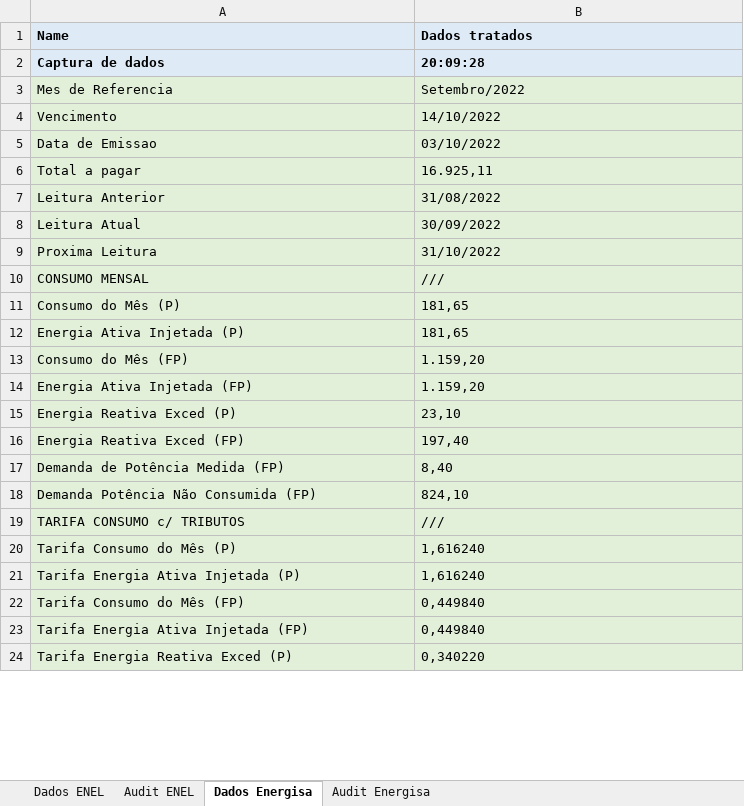
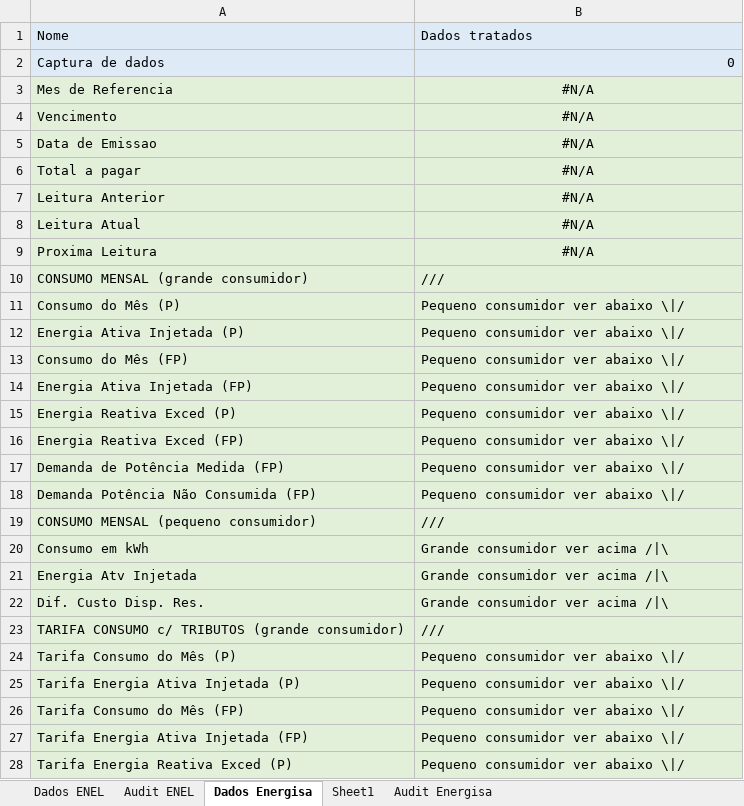
Before and after one commit to andreguarialm/PDF_Miner-Faturas_Energia, an Excel workbook: AUDITORIA.xlsx, sheet Dados Energisa, drawn as a sheet; only a part is shown; values as stored, in another font and other column widths than the file's, no borders; addresses are those after the commit; the diff covers the shown part only; the diff names each change by its address in the sheet, - before the commit and + after, or states it on an @@ line.

```diff
--- a/AUDITORIA.xlsx (sheet Dados Energisa)
+++ b/AUDITORIA.xlsx (sheet Dados Energisa)
+sheet tab: Sheet1
-A1: Name
+A1: Nome
-A1:B2 bold: on
+A1:B2 bold: off
-B2: 20:09:28
+B2: 0
-B3: Setembro/2022
+B3: #N/A
-B3:B9 alignment: left
+B3:B9 alignment: center
-B4: 14/10/2022
+B4: #N/A
-B5: 03/10/2022
+B5: #N/A
-B6: 16.925,11
+B6: #N/A
-B7: 31/08/2022
+B7: #N/A
-B8: 30/09/2022
+B8: #N/A
-B9: 31/10/2022
+B9: #N/A
-A10: CONSUMO MENSAL
+A10: CONSUMO MENSAL (grande consumidor)
-B11:B12: 181,65
+B11:B12: Pequeno consumidor ver abaixo \|/
-B13:B14: 1.159,20
+B13:B14: Pequeno consumidor ver abaixo \|/
-B15: 23,10
+B15: Pequeno consumidor ver abaixo \|/
-B16: 197,40
+B16: Pequeno consumidor ver abaixo \|/
-B17: 8,40
+B17: Pequeno consumidor ver abaixo \|/
-B18: 824,10
+B18: Pequeno consumidor ver abaixo \|/
+row 19: CONSUMO MENSAL (pequeno consumidor) | ///
+row 20: Consumo em kWh | Grande consumidor ver acima /|\
+row 21: Energia Atv Injetada | Grande consumidor ver acima /|\
+row 22: Dif. Custo Disp. Res. | Grande consumidor ver acima /|\
-A23: TARIFA CONSUMO c/ TRIBUTOS
+A23: TARIFA CONSUMO c/ TRIBUTOS (grande consumidor)
-B24:B25: 1,616240
+B24:B25: Pequeno consumidor ver abaixo \|/
-B26:B27: 0,449840
+B26:B27: Pequeno consumidor ver abaixo \|/
-B28: 0,340220
+B28: Pequeno consumidor ver abaixo \|/
```
Also changed, not shown: 13 added rows, 17 removed rows, 14 edited cells and cell formats elsewhere in this sheet, sheet Audit Energisa, sheet Dados ENEL, formulas that keep their value, charts or pictures, TRATAMENTO_DE_DADOS.xlsx, dados_fatura.xlsx, 11 other files.
